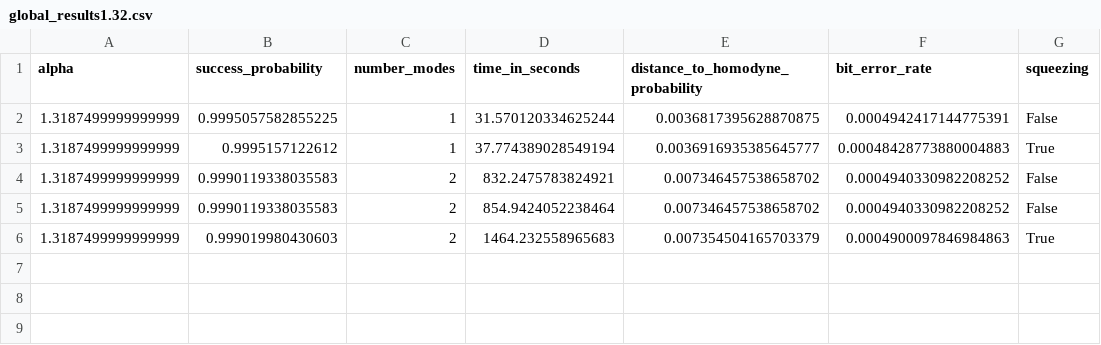
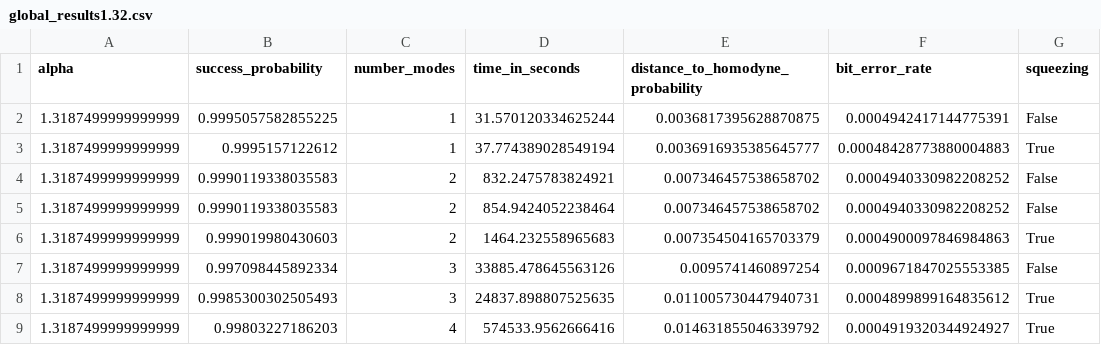
Before and after one commit to iamtxena/coherent-state-discrimination, a CSV file: examples/results/globals/alphas/global_results1.32.csv, drawn as a sheet.

```diff
--- a/examples/results/globals/alphas/global_results1.32.csv
+++ b/examples/results/globals/alphas/global_results1.32.csv
@@ -6 +6,4 @@ alpha,success_probability,number_modes,time_in_seconds,distance_to_homodyne_prob
 1.3187499999999999,0.999019980430603,2,1464.232558965683,0.007354504165703379,0.0004900097846984863,True
+1.3187499999999999,0.997098445892334,3,33885.478645563126,0.0095741460897254,0.0009671847025553385,False
+1.3187499999999999,0.9985300302505493,3,24837.898807525635,0.011005730447940731,0.0004899899164835612,True
+1.3187499999999999,0.99803227186203,4,574533.9562666416,0.014631855046339792,0.0004919320344924927,True
```
Also changed, not shown: examples/results/globals/alphas/global_results0.1.csv, examples/results/globals/alphas/global_results0.91.csv, 19 other files.
